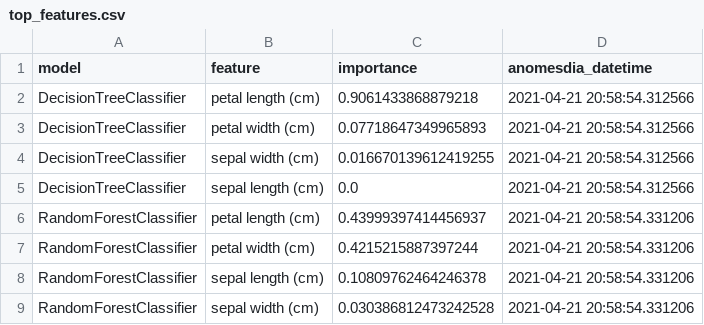
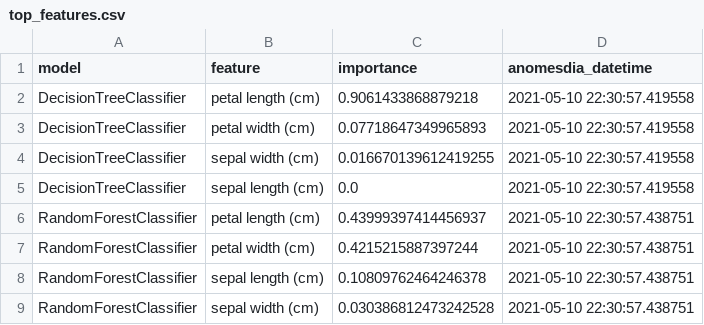
Before and after one commit to ThiagoPanini/mlcomposer, a CSV file: examples/multiclass_classifier/output/metrics/top_features.csv, drawn as a sheet.

```diff
--- a/examples/multiclass_classifier/output/metrics/top_features.csv
+++ b/examples/multiclass_classifier/output/metrics/top_features.csv
@@ -1,9 +1,9 @@
 model,feature,importance,anomesdia_datetime
-DecisionTreeClassifier,petal length (cm),0.9061433868879218,2021-04-21 20:58:54.312566
-DecisionTreeClassifier,petal width (cm),0.07718647349965893,2021-04-21 20:58:54.312566
-DecisionTreeClassifier,sepal width (cm),0.016670139612419255,2021-04-21 20:58:54.312566
-DecisionTreeClassifier,sepal length (cm),0.0,2021-04-21 20:58:54.312566
-RandomForestClassifier,petal length (cm),0.43999397414456937,2021-04-21 20:58:54.331206
-RandomForestClassifier,petal width (cm),0.4215215887397244,2021-04-21 20:58:54.331206
-RandomForestClassifier,sepal length (cm),0.10809762464246378,2021-04-21 20:58:54.331206
-RandomForestClassifier,sepal width (cm),0.030386812473242528,2021-04-21 20:58:54.331206
+DecisionTreeClassifier,petal length (cm),0.9061433868879218,2021-05-10 22:30:57.419558
+DecisionTreeClassifier,petal width (cm),0.07718647349965893,2021-05-10 22:30:57.419558
+DecisionTreeClassifier,sepal width (cm),0.016670139612419255,2021-05-10 22:30:57.419558
+DecisionTreeClassifier,sepal length (cm),0.0,2021-05-10 22:30:57.419558
+RandomForestClassifier,petal length (cm),0.43999397414456937,2021-05-10 22:30:57.438751
+RandomForestClassifier,petal width (cm),0.4215215887397244,2021-05-10 22:30:57.438751
+RandomForestClassifier,sepal length (cm),0.10809762464246378,2021-05-10 22:30:57.438751
+RandomForestClassifier,sepal width (cm),0.030386812473242528,2021-05-10 22:30:57.438751
```
Also changed, not shown: examples/multiclass_classifier/output/metrics/metrics.csv.
